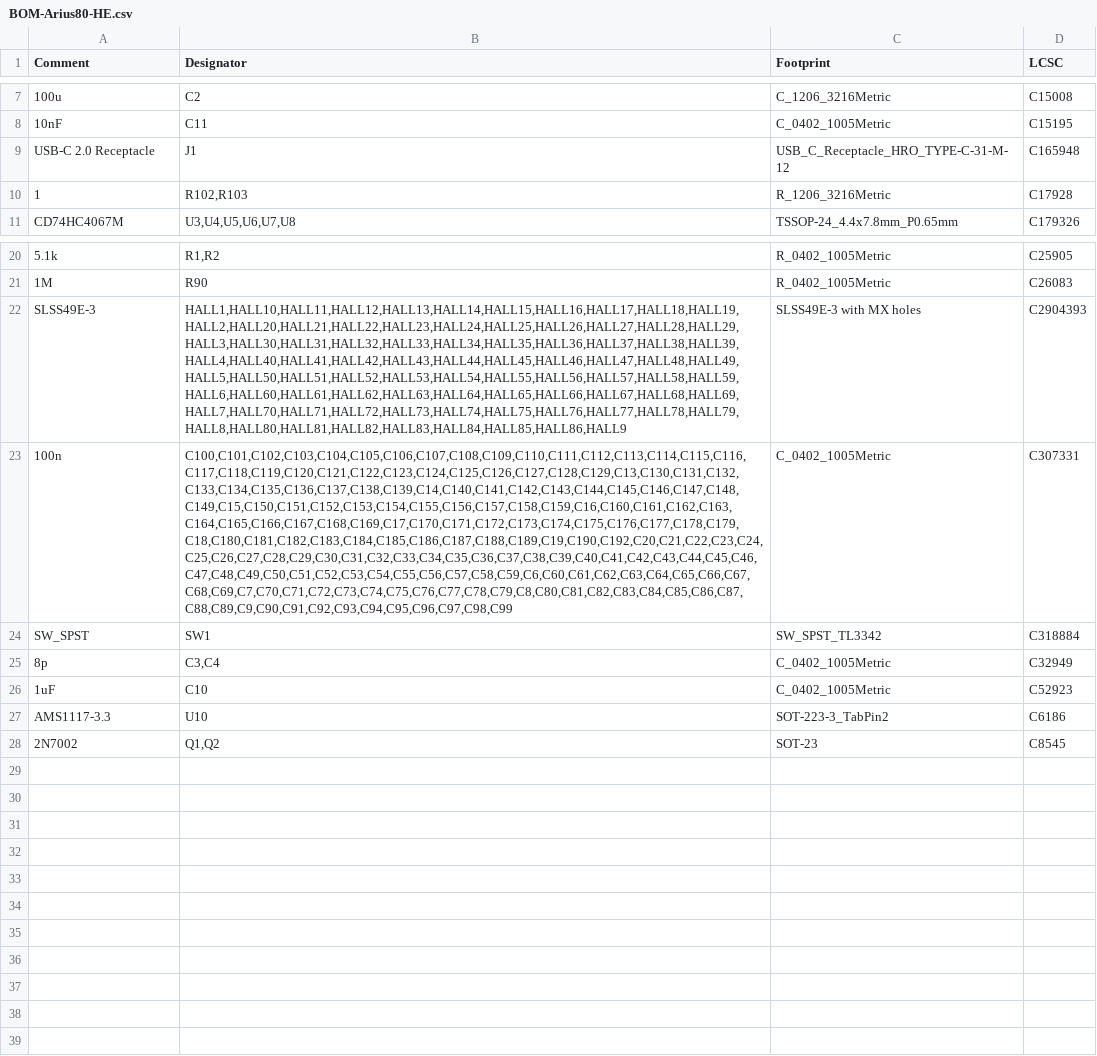
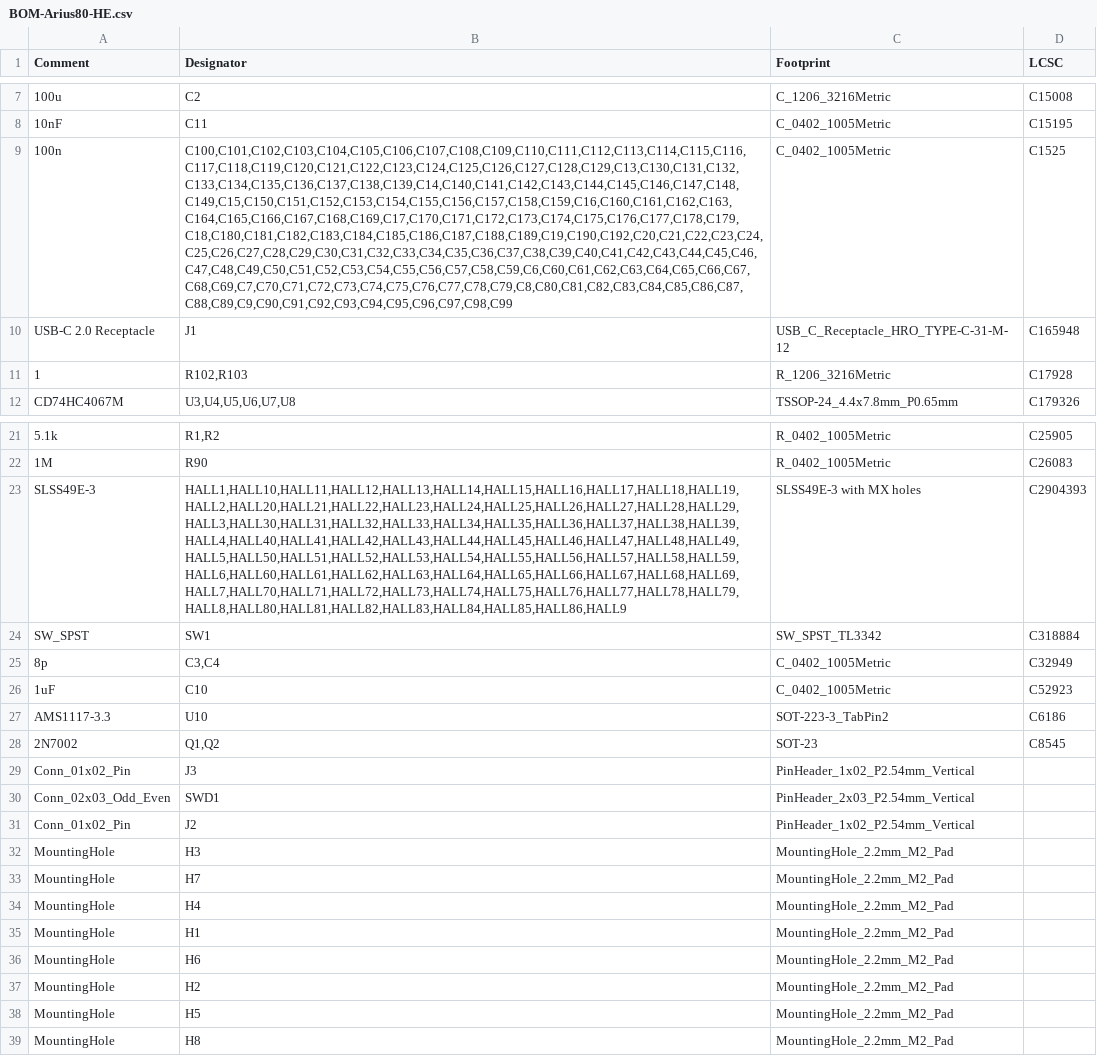
Before and after one commit to mhdimo/Arius80-HE, a CSV file: jlcpcb/production_files/BOM-Arius80-HE.csv, drawn as a sheet; only a part is shown, gaps mark what is left out; removed rows and columns are numbered as before the commit, all else as after; the diff names each change by its address in the sheet, - before the commit and + after, or states it on an @@ line.

```diff
--- a/jlcpcb/production_files/BOM-Arius80-HE.csv
+++ b/jlcpcb/production_files/BOM-Arius80-HE.csv
+row 9: 100n | C100,C101,C102,C103,C104,C105,C106,C107,C108,C109,C110,C111,C112,C113,C114,C115,C116,C117,C118,C119,C120,C121,C122,C123,C124,C125,C126,C127,C128,C129,C13,C130,C131,C132,C133,C134,C135,C136,C137,C138,C139,C14,C140,C141,C142,C143,C144,C145,C146,C147,C148,C149,C15,C150,C151,C152,C153,C154,C155,C156,C157,C158,C159,C16,C160,C161,C162,C163,C164,C165,C166,C167,C168,C169,C17,C170,C171,C172,C173,C174,C175,C176,C177,C178,C179,C18,C180,C181,C182,C183,C184,C185,C186,C187,C188,C189,C19,C190,C192,C20,C21,C22,C23,C24,C25,C26,C27,C28,C29,C30,C31,C32,C33,C34,C35,C36,C37,C38,C39,C40,C41,C42,C43,C44,C45,C46,C47,C48,C49,C50,C51,C52,C53,C54,C55,C56,C57,C58,C59,C6,C60,C61,C62,C63,C64,C65,C66,C67,C68,C69,C7,C70,C71,C72,C73,C74,C75,C76,C77,C78,C79,C8,C80,C81,C82,C83,C84,C85,C86,C87,C88,C89,C9,C90,C91,C92,C93,C94,C95,C96,C97,C98,C99 | C_0402_1005Metric | C1525
-row 23: 100n | C100,C101,C102,C103,C104,C105,C106,C107,C108,C109,C110,C111,C112,C113,C114,C115,C116,C117,C118,C119,C120,C121,C122,C123,C124,C125,C126,C127,C128,C129,C13,C130,C131,C132,C133,C134,C135,C136,C137,C138,C139,C14,C140,C141,C142,C143,C144,C145,C146,C147,C148,C149,C15,C150,C151,C152,C153,C154,C155,C156,C157,C158,C159,C16,C160,C161,C162,C163,C164,C165,C166,C167,C168,C169,C17,C170,C171,C172,C173,C174,C175,C176,C177,C178,C179,C18,C180,C181,C182,C183,C184,C185,C186,C187,C188,C189,C19,C190,C192,C20,C21,C22,C23,C24,C25,C26,C27,C28,C29,C30,C31,C32,C33,C34,C35,C36,C37,C38,C39,C40,C41,C42,C43,C44,C45,C46,C47,C48,C49,C50,C51,C52,C53,C54,C55,C56,C57,C58,C59,C6,C60,C61,C62,C63,C64,C65,C66,C67,C68,C69,C7,C70,C71,C72,C73,C74,C75,C76,C77,C78,C79,C8,C80,C81,C82,C83,C84,C85,C86,C87,C88,C89,C9,C90,C91,C92,C93,C94,C95,C96,C97,C98,C99 | C_0402_1005Metric | C307331
+row 29: Conn_01x02_Pin | J3 | PinHeader_1x02_P2.54mm_Vertical
+row 30: Conn_02x03_Odd_Even | SWD1 | PinHeader_2x03_P2.54mm_Vertical
+row 31: Conn_01x02_Pin | J2 | PinHeader_1x02_P2.54mm_Vertical
+row 32: MountingHole | H3 | MountingHole_2.2mm_M2_Pad
+row 33: MountingHole | H7 | MountingHole_2.2mm_M2_Pad
+row 34: MountingHole | H4 | MountingHole_2.2mm_M2_Pad
+row 35: MountingHole | H1 | MountingHole_2.2mm_M2_Pad
+row 36: MountingHole | H6 | MountingHole_2.2mm_M2_Pad
+row 37: MountingHole | H2 | MountingHole_2.2mm_M2_Pad
+row 38: MountingHole | H5 | MountingHole_2.2mm_M2_Pad
+row 39: MountingHole | H8 | MountingHole_2.2mm_M2_Pad
```
Also changed, not shown: jlcpcb/production_files/CPL-Arius80-HE.csv, 19 other files.
